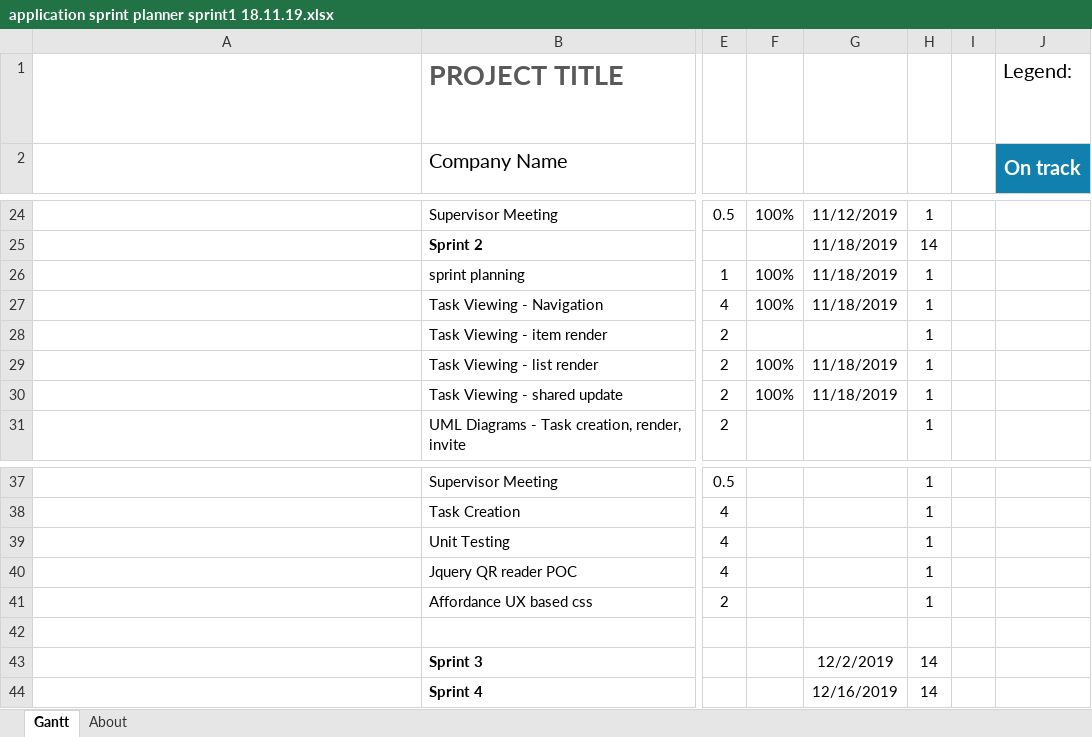
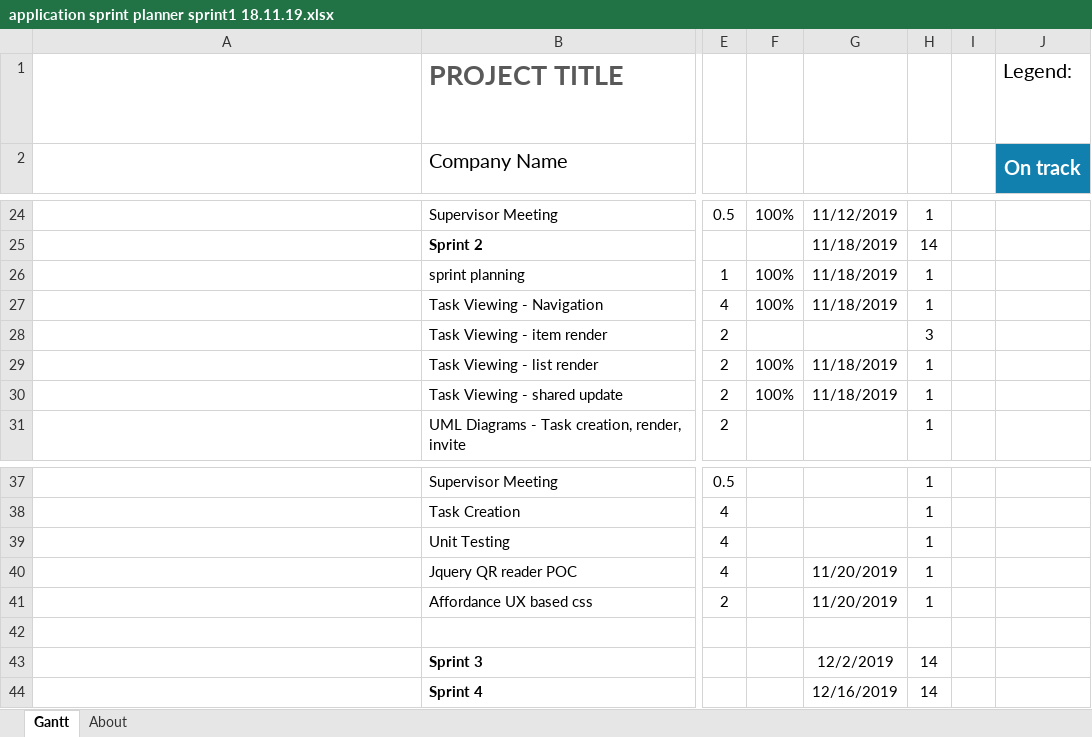
Before and after one commit to JayAitch/CI301, an Excel workbook: Planning Report/application sprint planner sprint1 18.11.19.xlsx, sheet Gantt, drawn as a sheet; only a part is shown, gaps mark what is left out; long unchanged cells end in …; values as stored, in another font and other column widths than the file's, no borders; charts and pictures and conditional formats and table styles not drawn; the diff names each change by its address in the sheet, - before the commit and + after, or states it on an @@ line.

```diff
--- a/Planning Report/application sprint planner sprint1 18.11.19.xlsx (sheet Gantt)
+++ b/Planning Report/application sprint planner sprint1 18.11.19.xlsx (sheet Gantt)
-H28: 1
+H28: 3
-G40:G41: (empty)
+G40:G41: 11/20/2019
```
Also changed, not shown: Planning Report/projectscrumburndownchart- jordan harrison.xlsx, 7 other files.
